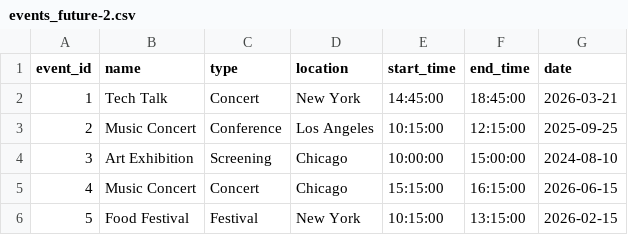
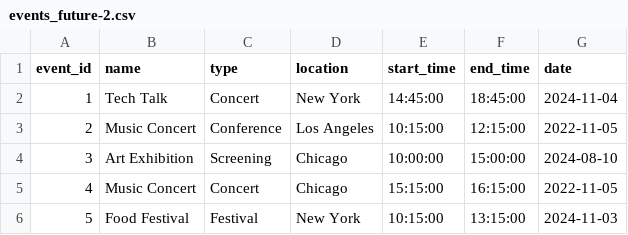
Before and after one commit to WaiYanMHein/DurHack, a CSV file: events_future-2.csv, drawn as a sheet.

Commit message:
updated fitting_time.py

```diff
--- a/events_future-2.csv
+++ b/events_future-2.csv
@@ -1,6 +1,6 @@
 event_id,name,type,location,start_time,end_time,date
-1,Tech Talk,Concert,New York,14:45:00,18:45:00,2026-03-21
-2,Music Concert,Conference,Los Angeles,10:15:00,12:15:00,2025-09-25
+1,Tech Talk,Concert,New York,14:45:00,18:45:00,2024-11-04
+2,Music Concert,Conference,Los Angeles,10:15:00,12:15:00,2022-11-05
 3,Art Exhibition,Screening,Chicago,10:00:00,15:00:00,2024-08-10
-4,Music Concert,Concert,Chicago,15:15:00,16:15:00,2026-06-15
-5,Food Festival,Festival,New York,10:15:00,13:15:00,2026-02-15
+4,Music Concert,Concert,Chicago,15:15:00,16:15:00,2022-11-05
+5,Food Festival,Festival,New York,10:15:00,13:15:00,2024-11-03
```
Also changed, not shown: 2 other files.
